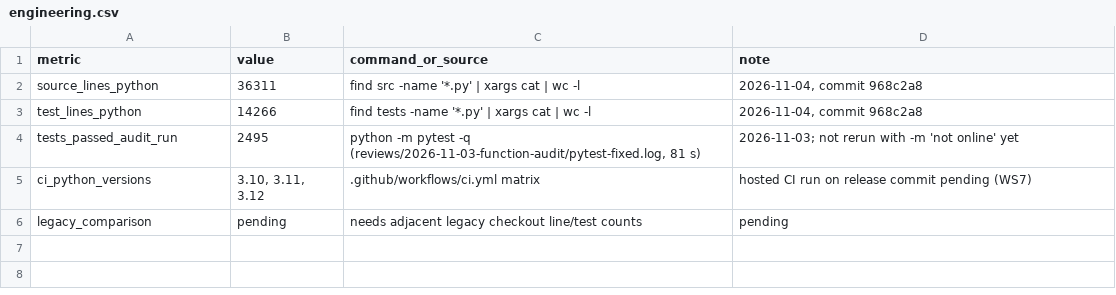
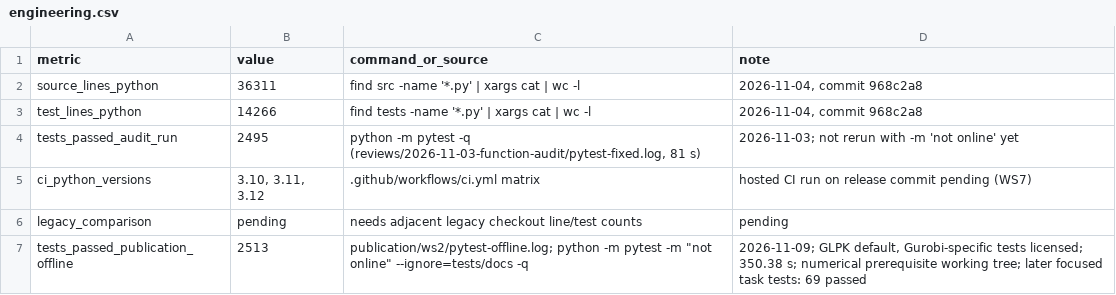
Before and after one commit to norle/THG_The-Human-GEM-protocol-standalone, a CSV file: publication/ws2/engineering.csv, drawn as a sheet; the diff names each change by its address in the sheet, - before the commit and + after, or states it on an @@ line.

Commit message:
publication: check task residuals and refresh patched baseline

```diff
--- a/publication/ws2/engineering.csv
+++ b/publication/ws2/engineering.csv
+row 7: tests_passed_publication_offline | 2513 | publication/ws2/pytest-offline.log; python -m pytest -m "not online" --ignore=tests/docs -q | 2026-11-09; GLPK default, Gurobi-specific tests licensed; 350.38 s; numerical prerequisite working tree; later focused task tests: 69 passed
```
Also changed, not shown: 10 other files.
